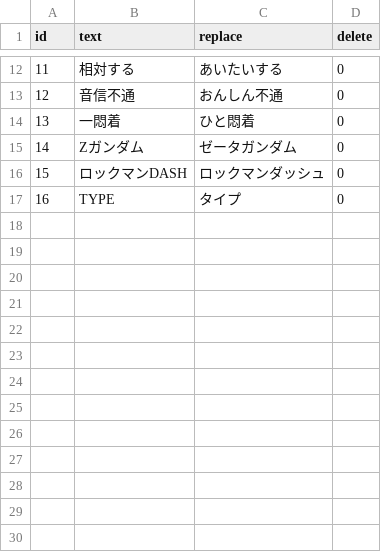
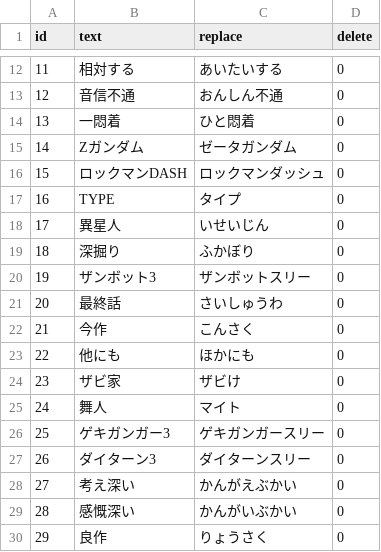
Before and after one commit to wheatandcat/dotstamp_server, a CSV file: resources/csv/contribution_sound_body_replace.csv, drawn as a sheet; only a part is shown, gaps mark what is left out; the diff names each change by its address in the sheet, - before the commit and + after, or states it on an @@ line.

Commit message:
変換csv追加

```diff
--- a/resources/csv/contribution_sound_body_replace.csv
+++ b/resources/csv/contribution_sound_body_replace.csv
+row 18: 17 | 異星人 | いせいじん | 0
+row 19: 18 | 深掘り | ふかぼり | 0
+row 20: 19 | ザンボット3 | ザンボットスリー | 0
+row 21: 20 | 最終話 | さいしゅうわ | 0
+row 22: 21 | 今作 | こんさく | 0
+row 23: 22 | 他にも | ほかにも | 0
+row 24: 23 | ザビ家 | ザビけ | 0
+row 25: 24 | 舞人 | マイト | 0
+row 26: 25 | ゲキガンガー3 | ゲキガンガースリー | 0
+row 27: 26 | ダイターン3 | ダイターンスリー | 0
+row 28: 27 | 考え深い | かんがえぶかい | 0
+row 29: 28 | 感慨深い | かんがいぶかい | 0
+row 30: 29 | 良作 | りょうさく | 0
```
